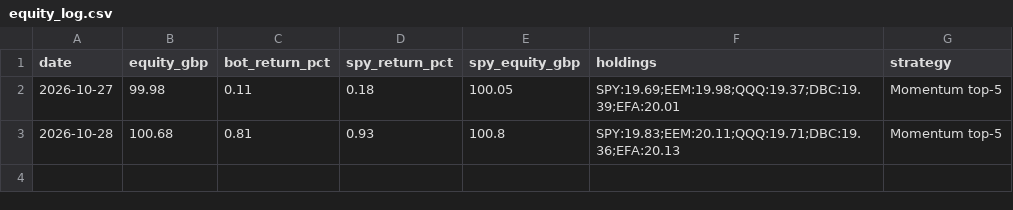
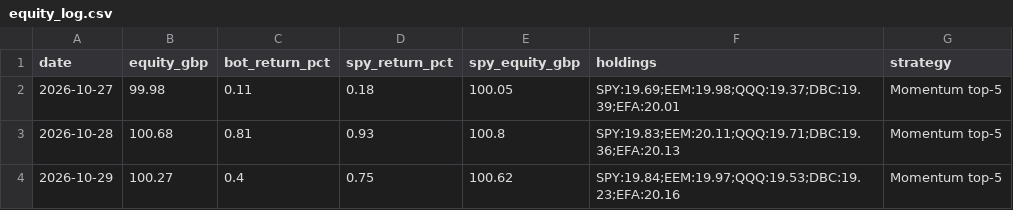
Before and after one commit to OlafMadzia/trading-bot, a CSV file: data/equity_log.csv, drawn as a sheet.

```diff
--- a/data/equity_log.csv
+++ b/data/equity_log.csv
@@ -3 +3,2 @@ date,equity_gbp,bot_return_pct,spy_return_pct,spy_equity_gbp,holdings,strategy
 2026-10-28,100.68,0.81,0.93,100.8,SPY:19.83;EEM:20.11;QQQ:19.71;DBC:19.36;EFA:20.13,Momentum top-5
+2026-10-29,100.27,0.4,0.75,100.62,SPY:19.84;EEM:19.97;QQQ:19.53;DBC:19.23;EFA:20.16,Momentum top-5
```
Also changed, not shown: 2 other files.
